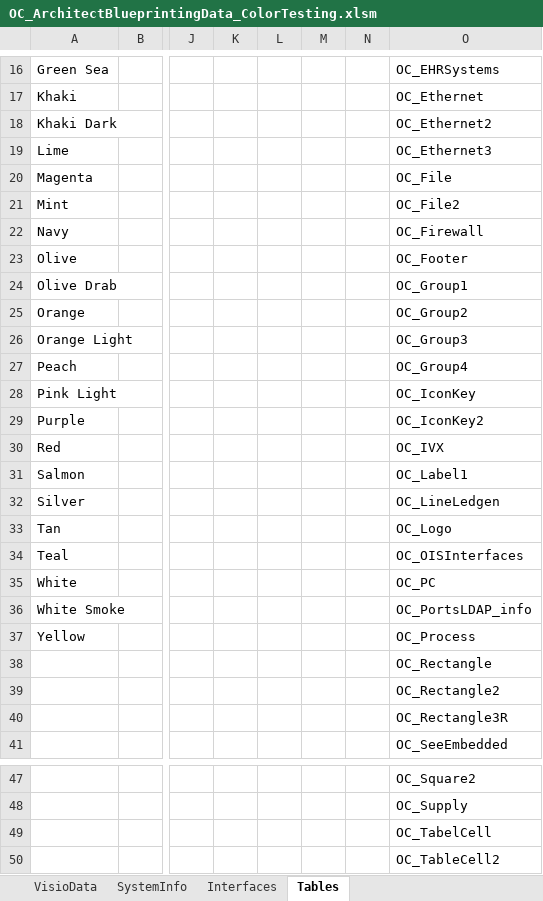
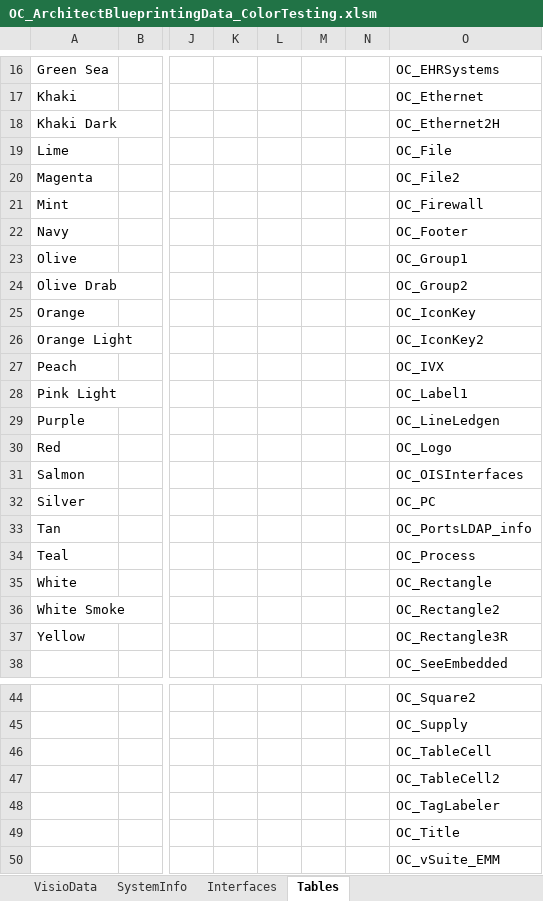
Before and after one commit to dougvida/VisioDiagramCreator, an Excel workbook: Data/ScriptData/OC_ArchitectBlueprintingData_ColorTesting.xlsm, sheet Tables, drawn as a sheet; only a part is shown, gaps mark what is left out; the shorter side is filled out with more unchanged rows; values as stored, in another font and other column widths than the file's, no borders; removed rows and columns are numbered as before the commit, all else as after; rows hold the shown columns only; the diff names each change by its address in the sheet, - before the commit and + after, or states it on an @@ line.

```diff
--- a/Data/ScriptData/OC_ArchitectBlueprintingData_ColorTesting.xlsm (sheet Tables)
+++ b/Data/ScriptData/OC_ArchitectBlueprintingData_ColorTesting.xlsm (sheet Tables)
-O18: OC_Ethernet2
+O18: OC_Ethernet2H
-O19: OC_Ethernet3
+O19: OC_File
-O20: OC_File
+O20: OC_File2
-O21: OC_File2
+O21: OC_Firewall
-O22: OC_Firewall
+O22: OC_Footer
-O23: OC_Footer
+O23: OC_Group1
-O24: OC_Group1
+O24: OC_Group2
-O25: OC_Group2
+O25: OC_IconKey
-O26: OC_Group3
+O26: OC_IconKey2
-O27: OC_Group4
+O27: OC_IVX
-O28: OC_IconKey
+O28: OC_Label1
-O29: OC_IconKey2
+O29: OC_LineLedgen
-O30: OC_IVX
+O30: OC_Logo
-O31: OC_Label1
+O31: OC_OISInterfaces
-O32: OC_LineLedgen
+O32: OC_PC
-O33: OC_Logo
+O33: OC_PortsLDAP_info
-O34: OC_OISInterfaces
+O34: OC_Process
-O35: OC_PC
+O35: OC_Rectangle
-O36: OC_PortsLDAP_info
+O36: OC_Rectangle2
-O37: OC_Process
+O37: OC_Rectangle3R
-row 38:  |  |  |  |  |  |  | OC_Rectangle
-row 39:  |  |  |  |  |  |  | OC_Rectangle2
-row 40:  |  |  |  |  |  |  | OC_Rectangle3R
-O46: OC_TabelCell
+O46: OC_TableCell
```
Also changed, not shown: sheet VisioData, Data/ScriptData/OC_ArchitectBlueprintingData_ColorTesting.xlsx, Data/ScriptData/OC_ArchitectBlueprintingData_Template.xlsm, 3 other files.
